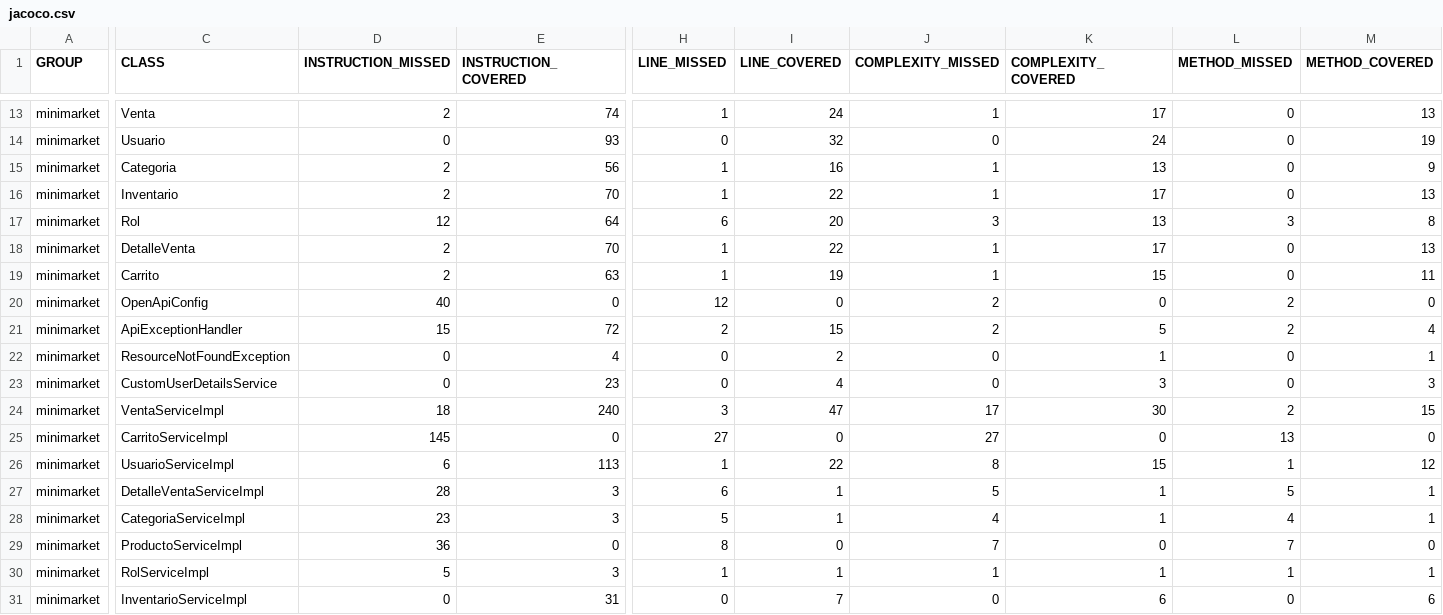
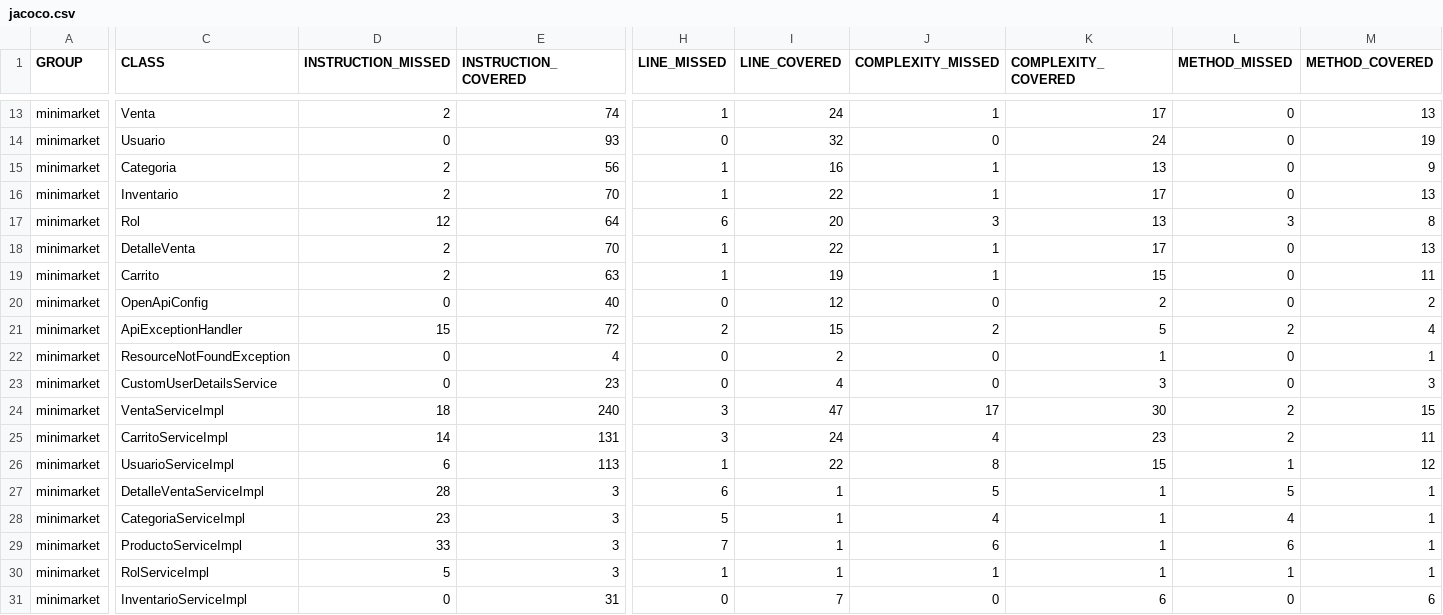
Before and after one commit to Maamartinezr/Backend-II_Sumativa_S6_Grupo5, a CSV file: minimarket_S6/target/site/jacoco/jacoco.csv, drawn as a sheet; only a part is shown, gaps mark what is left out; the diff covers the shown part only; the diff names each change by its address in the sheet, - before the commit and + after, or states it on an @@ line.

```diff
--- a/minimarket_S6/target/site/jacoco/jacoco.csv
+++ b/minimarket_S6/target/site/jacoco/jacoco.csv
-D20 (INSTRUCTION_MISSED): 40
+D20 (INSTRUCTION_MISSED): 0
-E20 (INSTRUCTION_COVERED): 0
+E20 (INSTRUCTION_COVERED): 40
-H20 (LINE_MISSED): 12
+H20 (LINE_MISSED): 0
-I20 (LINE_COVERED): 0
+I20 (LINE_COVERED): 12
-J20 (COMPLEXITY_MISSED): 2
+J20 (COMPLEXITY_MISSED): 0
-K20 (COMPLEXITY_COVERED): 0
+K20 (COMPLEXITY_COVERED): 2
-L20 (METHOD_MISSED): 2
+L20 (METHOD_MISSED): 0
-M20 (METHOD_COVERED): 0
+M20 (METHOD_COVERED): 2
-D25 (INSTRUCTION_MISSED): 145
+D25 (INSTRUCTION_MISSED): 14
-E25 (INSTRUCTION_COVERED): 0
+E25 (INSTRUCTION_COVERED): 131
-H25 (LINE_MISSED): 27
+H25 (LINE_MISSED): 3
-I25 (LINE_COVERED): 0
+I25 (LINE_COVERED): 24
-J25 (COMPLEXITY_MISSED): 27
+J25 (COMPLEXITY_MISSED): 4
-K25 (COMPLEXITY_COVERED): 0
+K25 (COMPLEXITY_COVERED): 23
-L25 (METHOD_MISSED): 13
+L25 (METHOD_MISSED): 2
-M25 (METHOD_COVERED): 0
+M25 (METHOD_COVERED): 11
-D29 (INSTRUCTION_MISSED): 36
+D29 (INSTRUCTION_MISSED): 33
-E29 (INSTRUCTION_COVERED): 0
+E29 (INSTRUCTION_COVERED): 3
-H29 (LINE_MISSED): 8
+H29 (LINE_MISSED): 7
-I29 (LINE_COVERED): 0
+I29 (LINE_COVERED): 1
-J29 (COMPLEXITY_MISSED): 7
+J29 (COMPLEXITY_MISSED): 6
-K29 (COMPLEXITY_COVERED): 0
+K29 (COMPLEXITY_COVERED): 1
-L29 (METHOD_MISSED): 7
+L29 (METHOD_MISSED): 6
-M29 (METHOD_COVERED): 0
+M29 (METHOD_COVERED): 1
```
Also changed, not shown: 2 edited cells elsewhere in this file, 34 other files.
